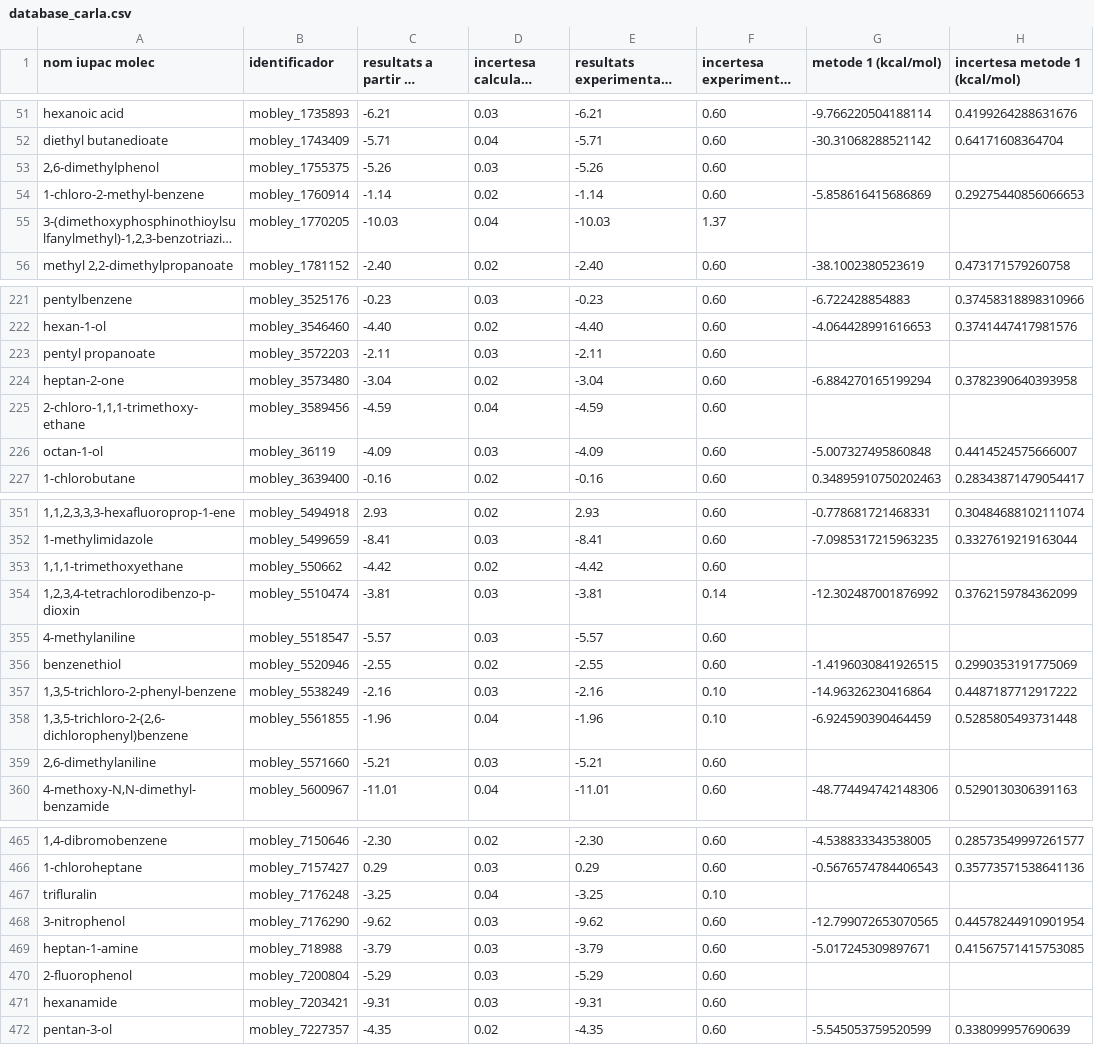
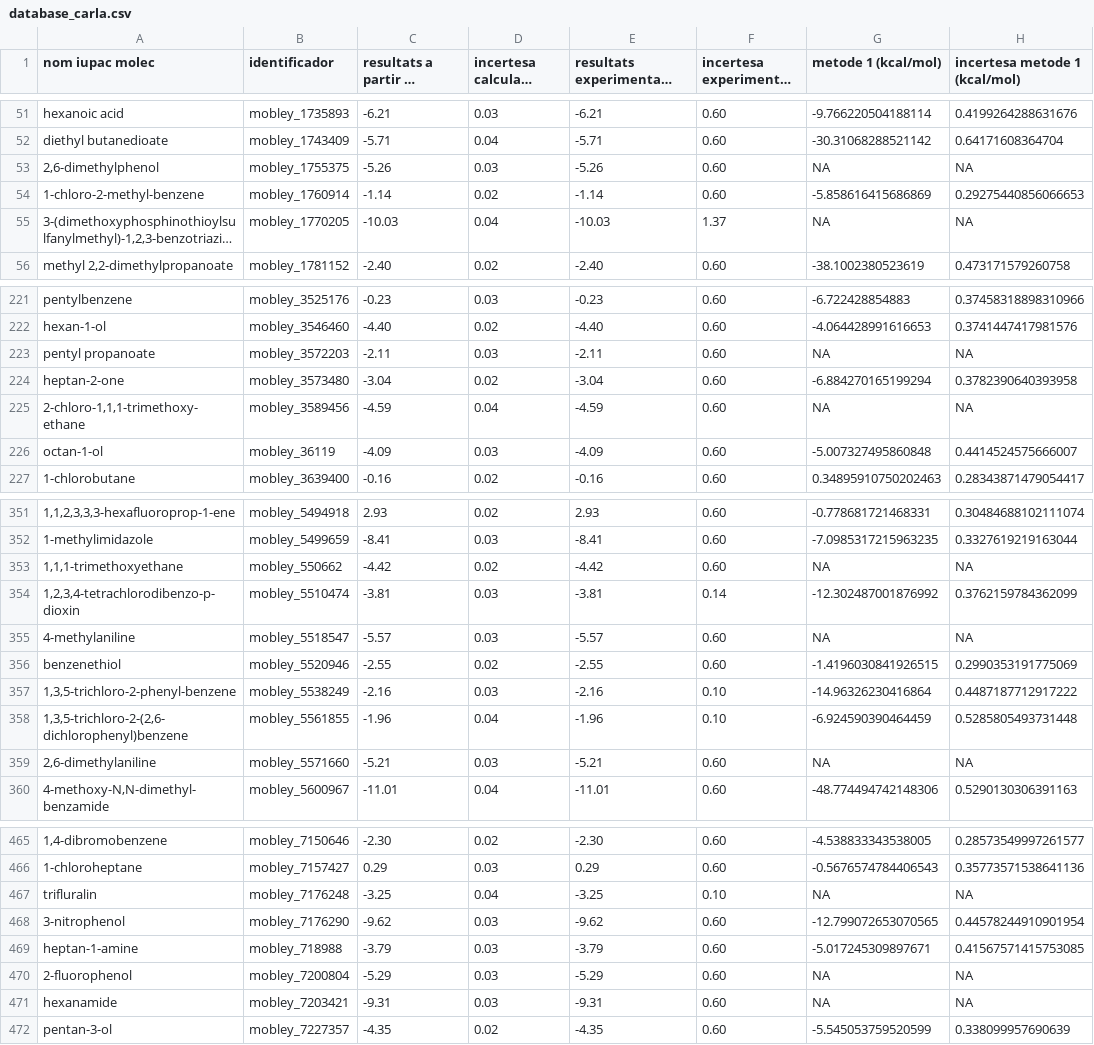
Before and after one commit to carlaspaez/Solvation-openMM, a CSV file: resultats/database_carla.csv, drawn as a sheet; only a part is shown, gaps mark what is left out; long unchanged cells end in …; the diff covers the shown part only; the diff names each change by its address in the sheet, - before the commit and + after, or states it on an @@ line.

```diff
--- a/resultats/database_carla.csv
+++ b/resultats/database_carla.csv
-G53 (metode 1 (kcal/mol)): (empty)
+G53 (metode 1 (kcal/mol)): NA
-H53 (incertesa metode 1 (kcal/mol)): (empty)
+H53 (incertesa metode 1 (kcal/mol)): NA
-G55 (metode 1 (kcal/mol)): (empty)
+G55 (metode 1 (kcal/mol)): NA
-H55 (incertesa metode 1 (kcal/mol)): (empty)
+H55 (incertesa metode 1 (kcal/mol)): NA
-G223 (metode 1 (kcal/mol)): (empty)
+G223 (metode 1 (kcal/mol)): NA
-H223 (incertesa metode 1 (kcal/mol)): (empty)
+H223 (incertesa metode 1 (kcal/mol)): NA
-G225 (metode 1 (kcal/mol)): (empty)
+G225 (metode 1 (kcal/mol)): NA
-H225 (incertesa metode 1 (kcal/mol)): (empty)
+H225 (incertesa metode 1 (kcal/mol)): NA
-G353 (metode 1 (kcal/mol)): (empty)
+G353 (metode 1 (kcal/mol)): NA
-H353 (incertesa metode 1 (kcal/mol)): (empty)
+H353 (incertesa metode 1 (kcal/mol)): NA
-G355 (metode 1 (kcal/mol)): (empty)
+G355 (metode 1 (kcal/mol)): NA
-H355 (incertesa metode 1 (kcal/mol)): (empty)
+H355 (incertesa metode 1 (kcal/mol)): NA
-G359 (metode 1 (kcal/mol)): (empty)
+G359 (metode 1 (kcal/mol)): NA
-H359 (incertesa metode 1 (kcal/mol)): (empty)
+H359 (incertesa metode 1 (kcal/mol)): NA
-G467 (metode 1 (kcal/mol)): (empty)
+G467 (metode 1 (kcal/mol)): NA
-H467 (incertesa metode 1 (kcal/mol)): (empty)
+H467 (incertesa metode 1 (kcal/mol)): NA
-G470:G471 (metode 1 (kcal/mol)): (empty)
+G470:G471 (metode 1 (kcal/mol)): NA
-H470:H471 (incertesa metode 1 (kcal/mol)): (empty)
+H470:H471 (incertesa metode 1 (kcal/mol)): NA
```
Also changed, not shown: 46 edited cells elsewhere in this file, 1 other file.
